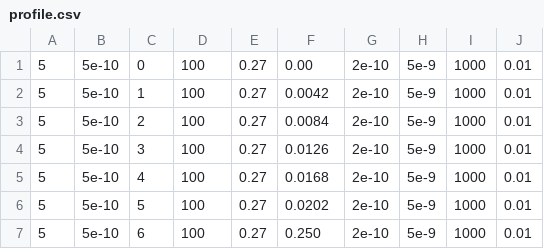
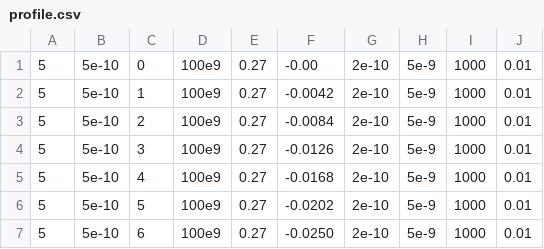
Before and after one commit to RiccardoCiviero/Kinetic_cpp, a CSV file: profile.csv, drawn as a sheet.

```diff
--- a/profile.csv
+++ b/profile.csv
@@ -1,7 +1,7 @@
-5,5e-10,0,100,0.27,0.00,2e-10,5e-9,1000,0.01
-5,5e-10,1,100,0.27,0.0042,2e-10,5e-9,1000,0.01
-5,5e-10,2,100,0.27,0.0084,2e-10,5e-9,1000,0.01
-5,5e-10,3,100,0.27,0.0126,2e-10,5e-9,1000,0.01
-5,5e-10,4,100,0.27,0.0168,2e-10,5e-9,1000,0.01
-5,5e-10,5,100,0.27,0.0202,2e-10,5e-9,1000,0.01
-5,5e-10,6,100,0.27,0.250,2e-10,5e-9,1000,0.01
+5,5e-10,0,100e9,0.27,-0.00,2e-10,5e-9,1000,0.01
+5,5e-10,1,100e9,0.27,-0.0042,2e-10,5e-9,1000,0.01
+5,5e-10,2,100e9,0.27,-0.0084,2e-10,5e-9,1000,0.01
+5,5e-10,3,100e9,0.27,-0.0126,2e-10,5e-9,1000,0.01
+5,5e-10,4,100e9,0.27,-0.0168,2e-10,5e-9,1000,0.01
+5,5e-10,5,100e9,0.27,-0.0202,2e-10,5e-9,1000,0.01
+5,5e-10,6,100e9,0.27,-0.0250,2e-10,5e-9,1000,0.01
```
Also changed, not shown: 10 other files.
